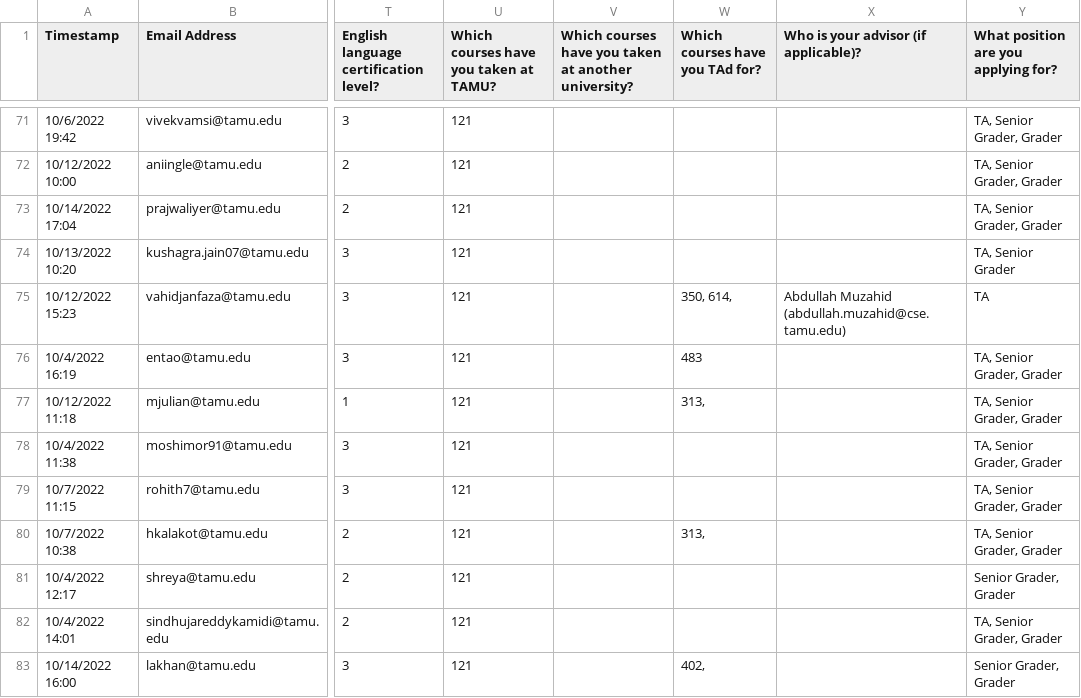
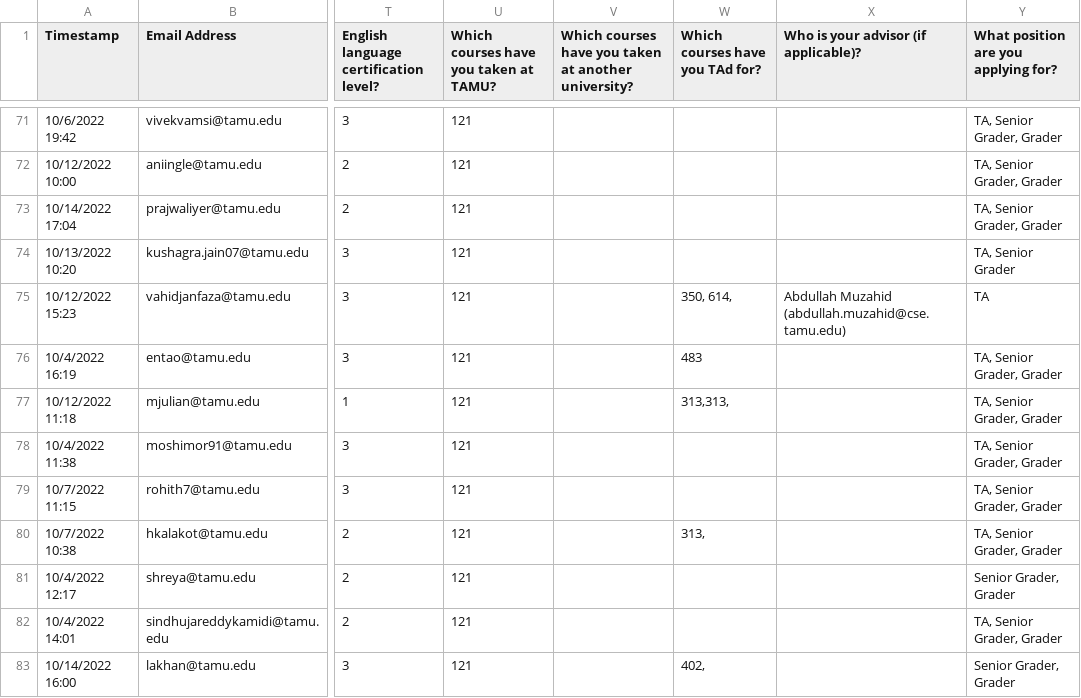
Before and after one commit to stephanielam3211/CSCE606_Project, a CSV file: db/TA_data.csv, drawn as a sheet; only a part is shown, gaps mark what is left out; the diff names each change by its address in the sheet, - before the commit and + after, or states it on an @@ line.

```diff
--- a/db/TA_data.csv
+++ b/db/TA_data.csv
-W77 (Which courses have you TAd for?): 313,
+W77 (Which courses have you TAd for?): 313,313,
```
Also changed, not shown: 4 other files.
